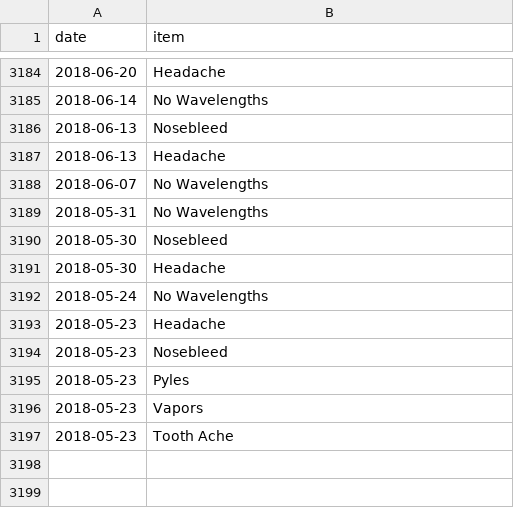
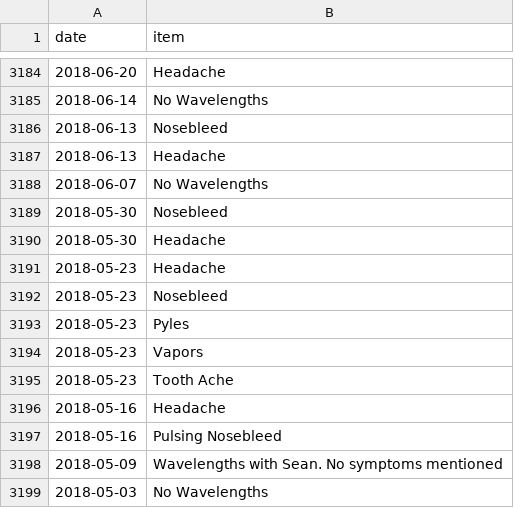
Before and after one commit to SpikeyBXL/thursdaywavelengths, a CSV file: data/symptoms.csv, drawn as a sheet; only a part is shown, gaps mark what is left out; removed rows and columns are numbered as before the commit, all else as after; the diff names each change by its address in the sheet, - before the commit and + after, or states it on an @@ line.

Commit message:
Add new symptoms to symptoms.csv

```diff
--- a/data/symptoms.csv
+++ b/data/symptoms.csv
-row 3189: 2018-05-31 | No Wavelengths
-row 3192: 2018-05-24 | No Wavelengths
+row 3196: 2018-05-16 | Headache
+row 3197: 2018-05-16 | Pulsing Nosebleed
+row 3198: 2018-05-09 | Wavelengths with Sean. No symptoms mentioned
+row 3199: 2018-05-03 | No Wavelengths
```
